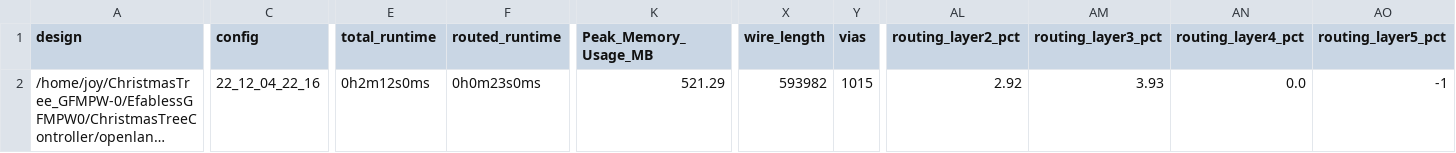
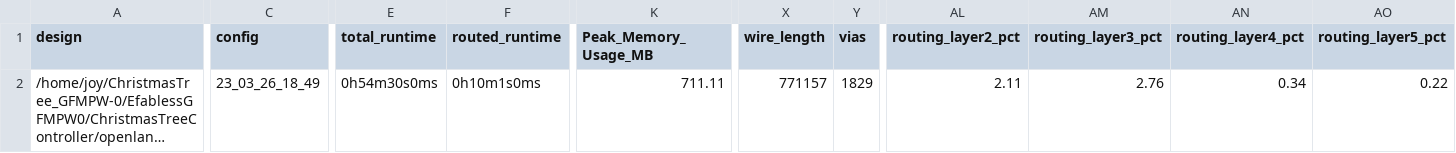
Before and after one commit to JulienOury/ChristmasTreeController, a CSV file: signoff/user_project_wrapper/metrics.csv, drawn as a sheet; only a part is shown, gaps mark what is left out; long unchanged cells end in …; the diff covers the shown part only; the diff names each change by its address in the sheet, - before the commit and + after, or states it on an @@ line.

```diff
--- a/signoff/user_project_wrapper/metrics.csv
+++ b/signoff/user_project_wrapper/metrics.csv
-C2 (config): 22_12_04_22_16
+C2 (config): 23_03_26_18_49
-E2 (total_runtime): 0h2m12s0ms
+E2 (total_runtime): 0h54m30s0ms
-F2 (routed_runtime): 0h0m23s0ms
+F2 (routed_runtime): 0h10m1s0ms
-K2 (Peak_Memory_Usage_MB): 521.29
+K2 (Peak_Memory_Usage_MB): 711.11
-X2 (wire_length): 593982
+X2 (wire_length): 771157
-Y2 (vias): 1015
+Y2 (vias): 1829
-AL2 (routing_layer2_pct): 2.92
+AL2 (routing_layer2_pct): 2.11
-AM2 (routing_layer3_pct): 3.93
+AM2 (routing_layer3_pct): 2.76
-AN2 (routing_layer4_pct): 0.0
+AN2 (routing_layer4_pct): 0.34
-AO2 (routing_layer5_pct): -1
+AO2 (routing_layer5_pct): 0.22
```
Also changed, not shown: 9 edited cells elsewhere in this file, signoff/user_proj_example/metrics.csv, 41 other files.
